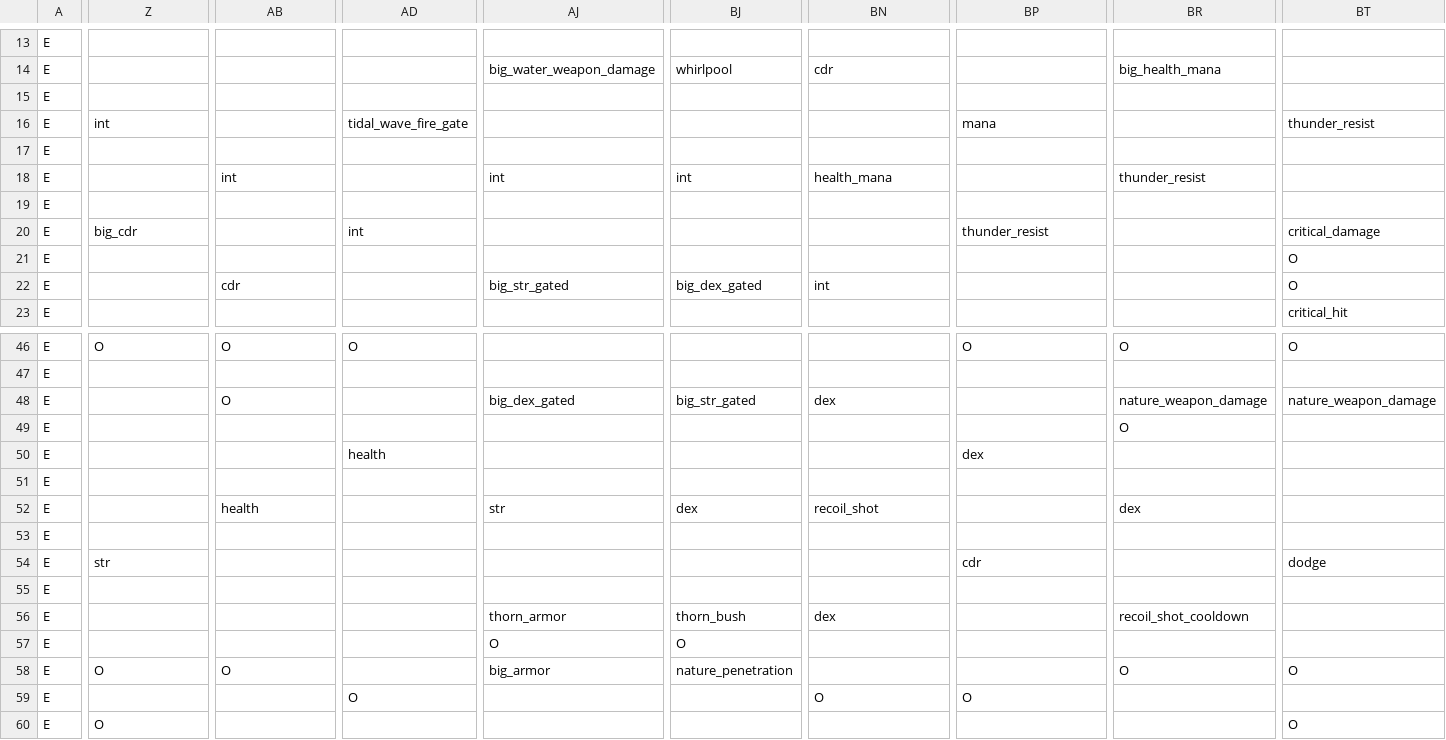
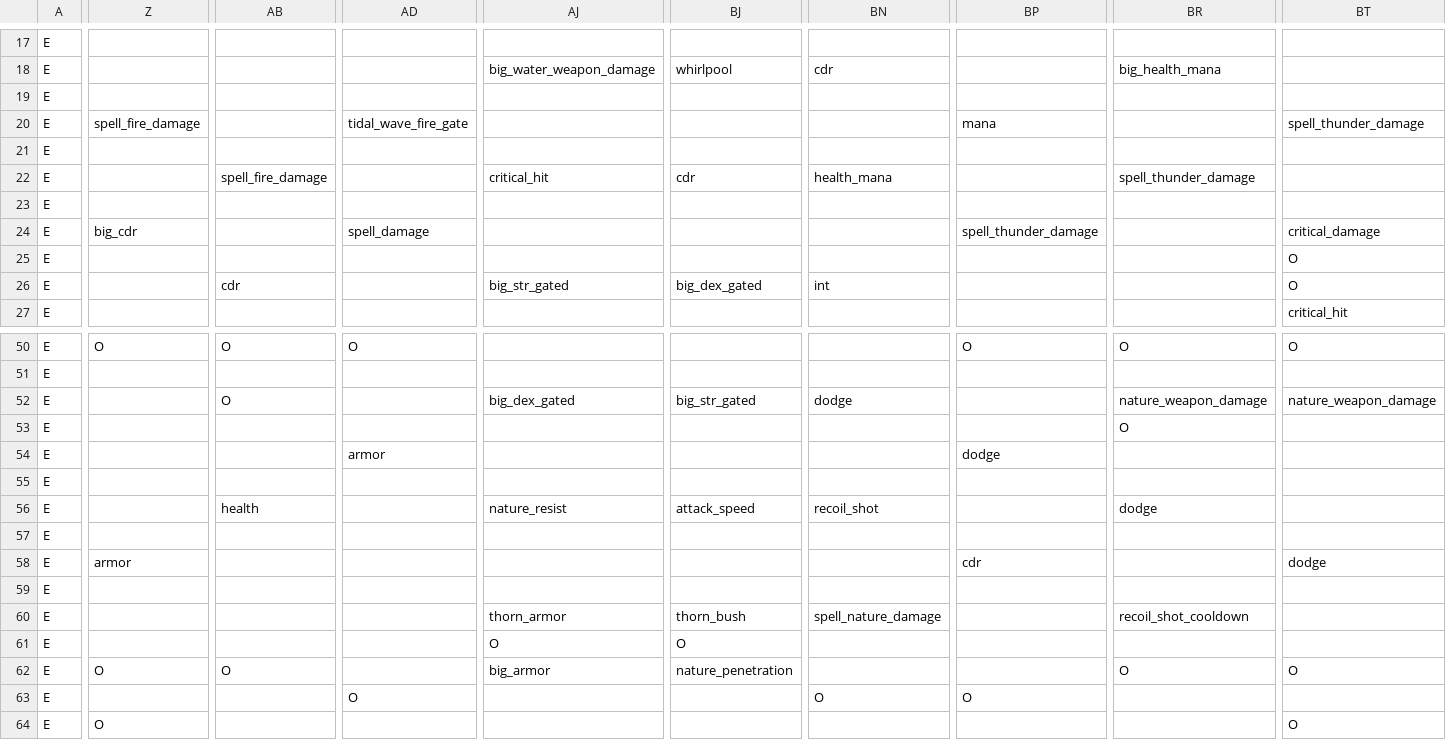
Before and after one commit to mahjerion/Craft-to-Exile-Harmony, a CSV file: datapacks/mmorpg/data/mmorpg/spell_school/skill_tree.csv, drawn as a sheet; only a part is shown, gaps mark what is left out; addresses are those after the commit; the diff covers the shown part only; the diff names each change by its address in the sheet, - before the commit and + after, or states it on an @@ line.

```diff
--- a/datapacks/mmorpg/data/mmorpg/spell_school/skill_tree.csv
+++ b/datapacks/mmorpg/data/mmorpg/spell_school/skill_tree.csv
-Z20: int
+Z20: spell_fire_damage
-BT20: thunder_resist
+BT20: spell_thunder_damage
-AB22: int
+AB22: spell_fire_damage
-AJ22: int
+AJ22: critical_hit
-BJ22: int
+BJ22: cdr
-BR22: thunder_resist
+BR22: spell_thunder_damage
-AD24: int
+AD24: spell_damage
-BP24: thunder_resist
+BP24: spell_thunder_damage
-BN52: dex
+BN52: dodge
-AD54: health
+AD54: armor
-BP54: dex
+BP54: dodge
-AJ56: str
+AJ56: nature_resist
-BJ56: dex
+BJ56: attack_speed
-BR56: dex
+BR56: dodge
-Z58: str
+Z58: armor
-BN60: dex
+BN60: spell_nature_damage
```
Also changed, not shown: 6 added rows, 2 removed rows and 31 edited cells elsewhere in this file, 24 other files.
